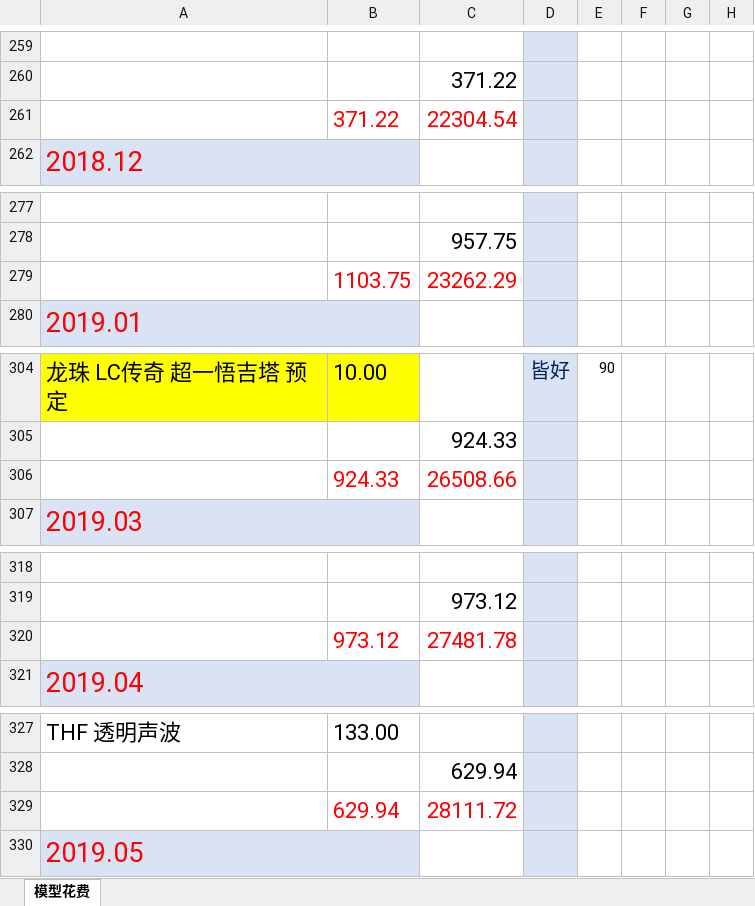
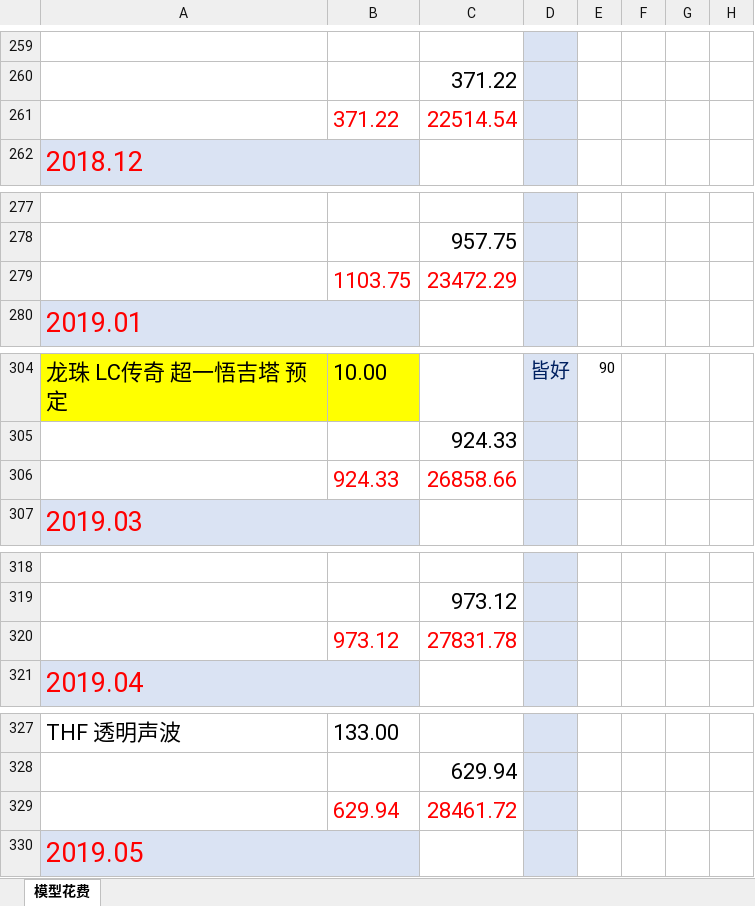
Before and after one commit to wlq82882984/RankTest, an Excel workbook: 健身文档/模型花费.xlsx, sheet 模型花费, drawn as a sheet; only a part is shown, gaps mark what is left out; values as stored, in another font and other column widths than the file's, no borders; the diff covers the shown part only; the diff names each change by its address in the sheet, - before the commit and + after, or states it on an @@ line.

```diff
--- a/健身文档/模型花费.xlsx (sheet 模型花费)
+++ b/健身文档/模型花费.xlsx (sheet 模型花费)
-C261: 22304.54
+C261: 22514.54
-C279: 23262.29
+C279: 23472.29
-C306: 26508.66
+C306: 26858.66
-C320: 27481.78
+C320: 27831.78
-C329: 28111.72
+C329: 28461.72
```
Also changed, not shown: 7 added rows, 7 removed rows and 4 edited cells elsewhere in this sheet.
